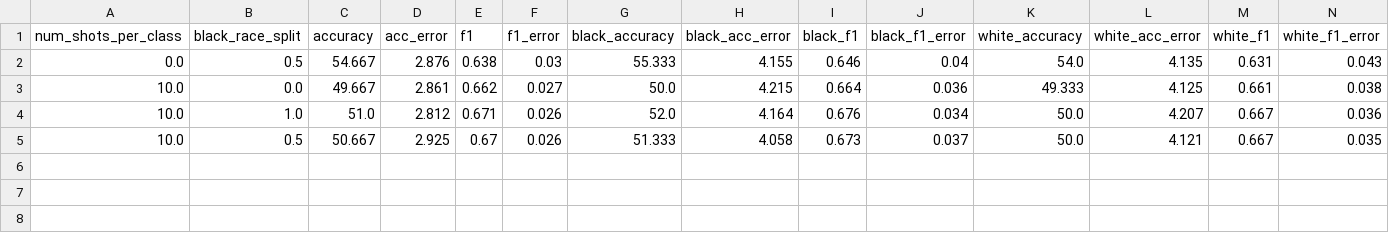
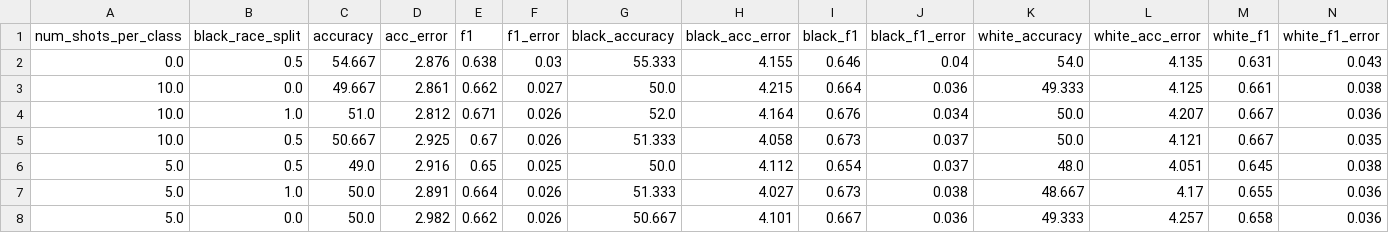
Before and after one commit to jcub-gold/CheXpert_ManyICL_Demo, a CSV file: CheXpert_gpt-4o-2024-05-13_1_results.csv, drawn as a sheet.

```diff
--- a/CheXpert_gpt-4o-2024-05-13_1_results.csv
+++ b/CheXpert_gpt-4o-2024-05-13_1_results.csv
@@ -5 +5,4 @@ num_shots_per_class,black_race_split,accuracy,acc_error,f1,f1_error,black_accura
 10.0,0.5,50.667,2.925,0.67,0.026,51.333,4.058,0.673,0.037,50.0,4.121,0.667,0.035
+5.0,0.5,49.0,2.916,0.65,0.025,50.0,4.112,0.654,0.037,48.0,4.051,0.645,0.038
+5.0,1.0,50.0,2.891,0.664,0.026,51.333,4.027,0.673,0.038,48.667,4.17,0.655,0.036
+5.0,0.0,50.0,2.982,0.662,0.026,50.667,4.101,0.667,0.036,49.333,4.257,0.658,0.036
```
Also changed, not shown: 9 other files.
